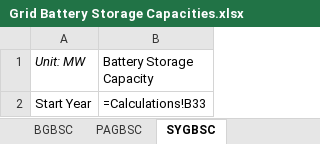
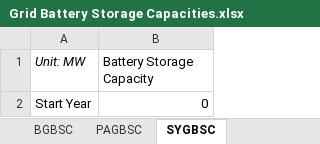
Before and after one commit to EnergyInnovation/eps-delaware, an Excel workbook: InputData/elec/GBSC/Grid Battery Storage Capacities.xlsx, sheet SYGBSC, drawn as a sheet; values as stored, in another font and other column widths than the file's, no borders; formulas without a stored value are shown as written; the diff names each change by its address in the sheet, - before the commit and + after, or states it on an @@ line.

```diff
--- a/InputData/elec/GBSC/Grid Battery Storage Capacities.xlsx (sheet SYGBSC)
+++ b/InputData/elec/GBSC/Grid Battery Storage Capacities.xlsx (sheet SYGBSC)
-B2 (Battery Storage Capacity): =Calculations!B33
+B2 (Battery Storage Capacity): 0
```
Also changed, not shown: sheet Calculations, sheet BGBSC, sheet PAGBSC, sheet About, other sheet tabs, charts or pictures, InputData/ctrl-settings/BAEPAbCiPC/Bool Are Energy Prices Affected by Chng in Production Costs.xlsx, 3 other files.
